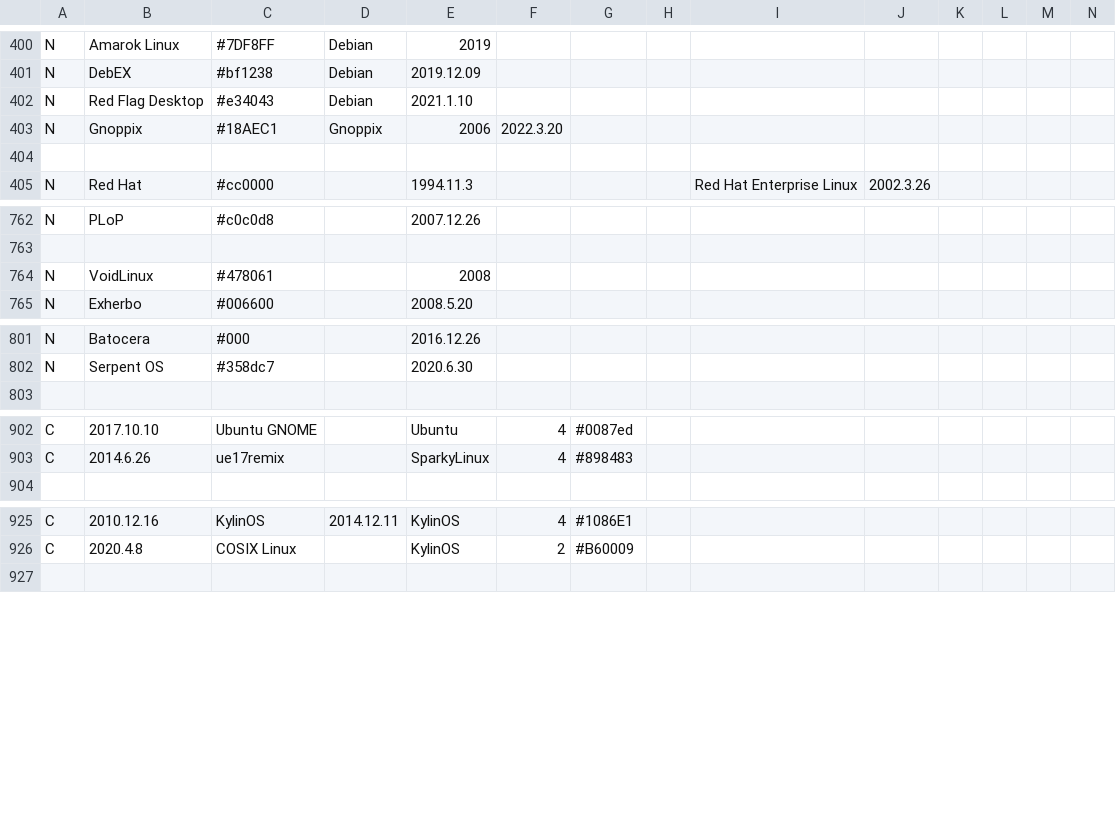
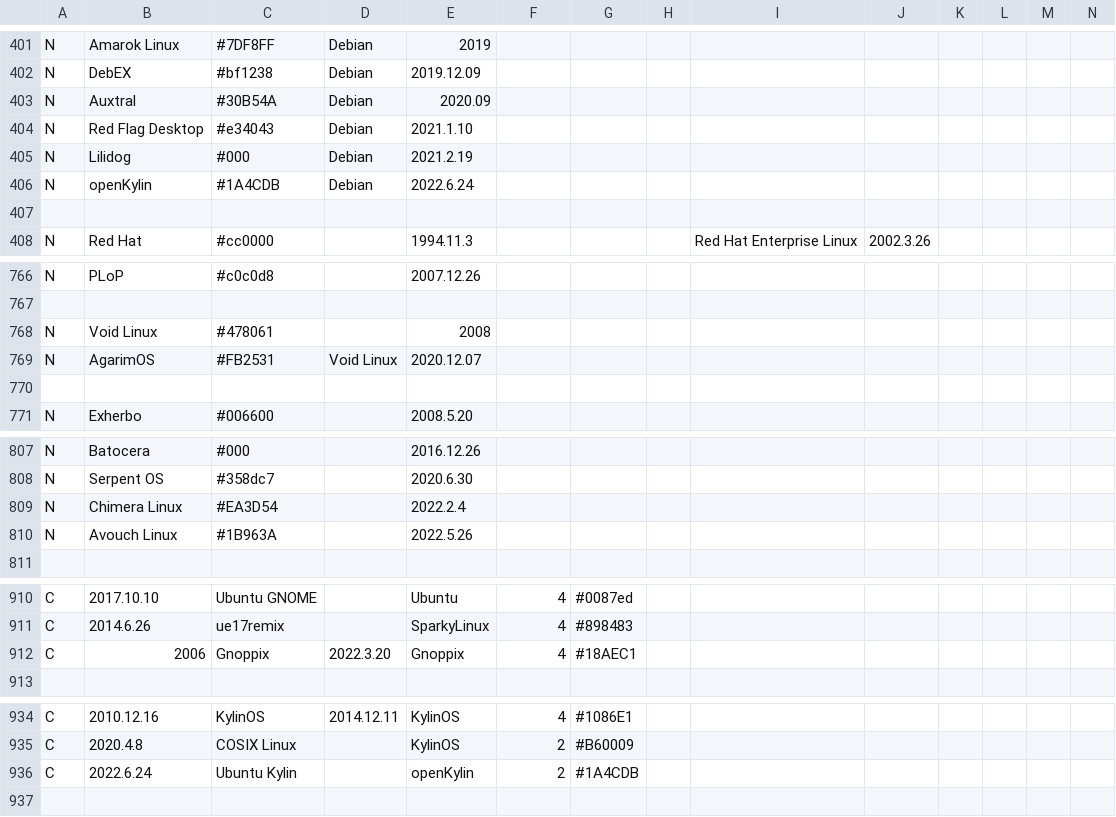
Before and after one commit to OkayPJ/LinuxTimeline-DWiki, a CSV file: ldt.csv, drawn as a sheet; only a part is shown, gaps mark what is left out; removed rows and columns are numbered as before the commit, all else as after; rows hold the shown columns only; the diff covers the shown part only; the diff names each change by its address in the sheet, - before the commit and + after, or states it on an @@ line.

Commit message:
Update ldt.csv
Add Drauger OS
Add Auxtral
Add Lilidog
Add openKylin
Add CachyOS
Add AgarimOS
Add Chimera Linux
Add Avouch Linux
Discontinue Santoku
Fix Void Linux
Fix Gnoppix

```diff
--- a/ldt.csv
+++ b/ldt.csv
+row 403: N | Auxtral | #30B54A | Debian | 2020.09
-row 403: N | Gnoppix | #18AEC1 | Gnoppix | 2006 | 2022.3.20
+row 405: N | Lilidog | #000 | Debian | 2021.2.19
+row 406: N | openKylin | #1A4CDB | Debian | 2022.6.24
-B768: VoidLinux
+B768: Void Linux
+row 769: N | AgarimOS | #FB2531 | Void Linux | 2020.12.07
+row 770: (empty)
+row 809: N | Chimera Linux | #EA3D54 |  | 2022.2.4
+row 810: N | Avouch Linux | #1B963A |  | 2022.5.26
+row 912: C | 2006 | Gnoppix | 2022.3.20 | Gnoppix | 4 | #18AEC1
+row 936: C | 2022.6.24 | Ubuntu Kylin |  | openKylin | 2 | #1A4CDB
```
Also changed, not shown: 2 added rows and 1 edited cell elsewhere in this file.
